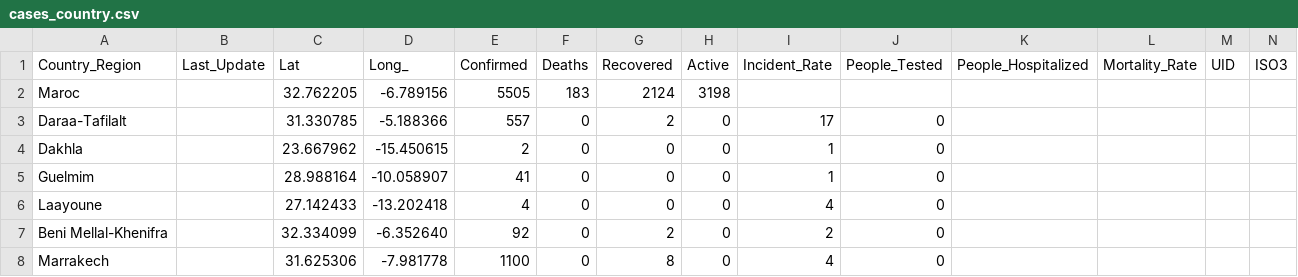
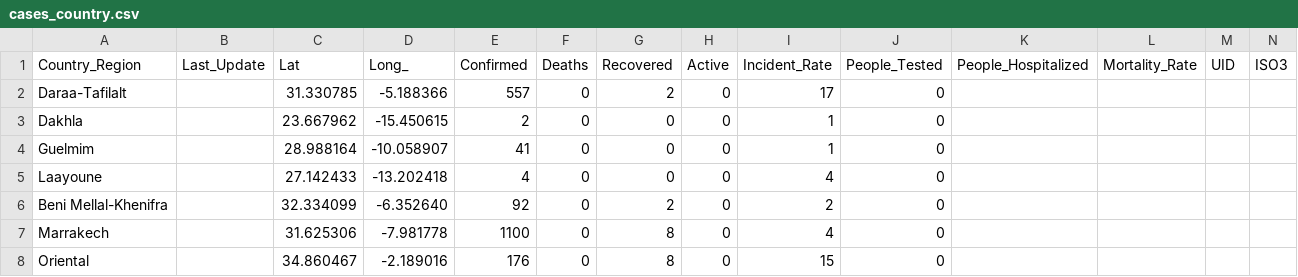
Before and after one commit to ElSara45/Covid_Maroc, a CSV file: cases_country.csv, drawn as a sheet; only a part is shown; the shorter side is filled out with more unchanged rows; the diff names each change by its address in the sheet, - before the commit and + after, or states it on an @@ line.

Commit message:
Add files via upload

```diff
--- a/cases_country.csv
+++ b/cases_country.csv
-row 2: Maroc |  | 32.762205 | -6.789156 | 5505 | 183 | 2124 | 3198
```
